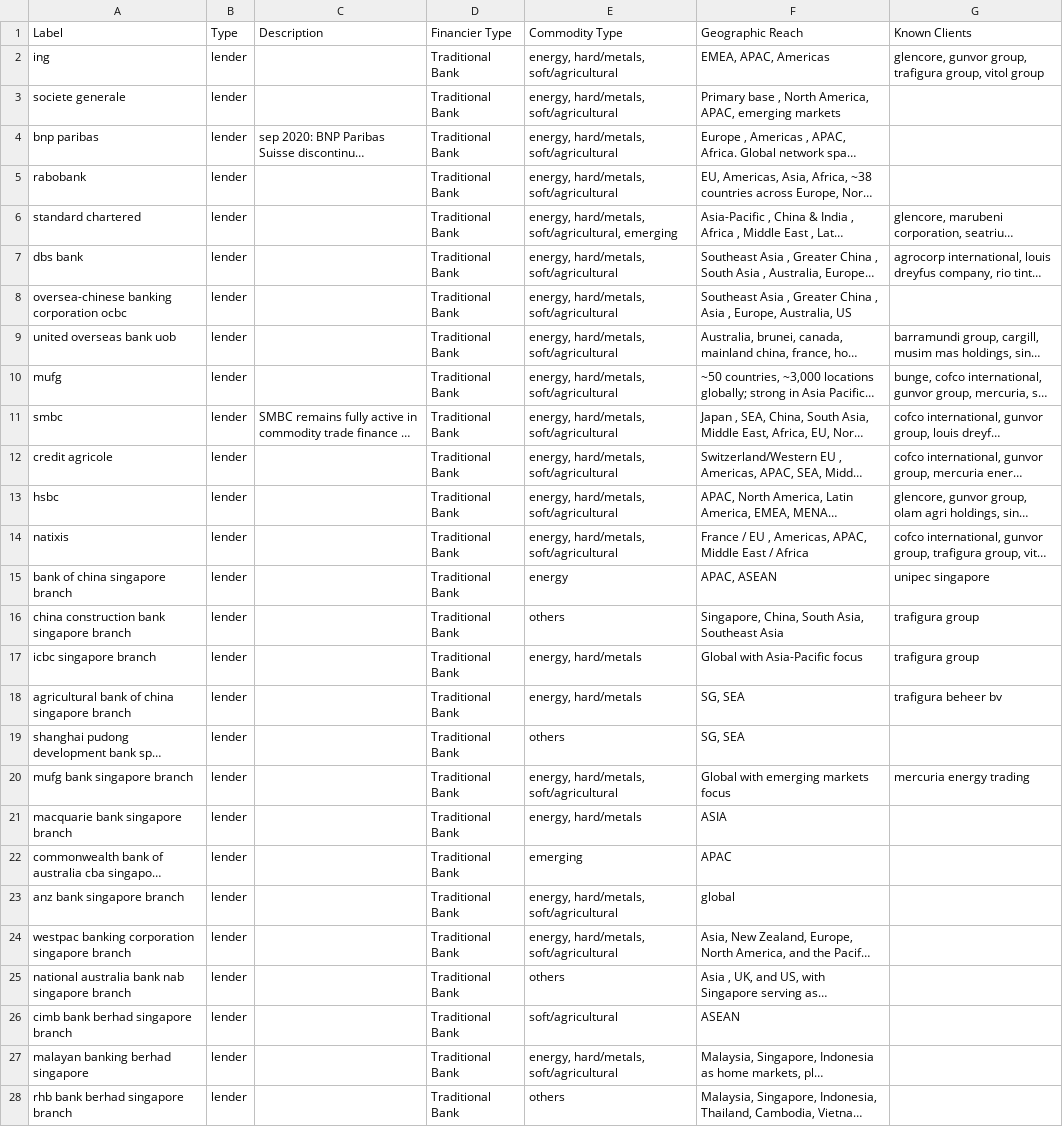
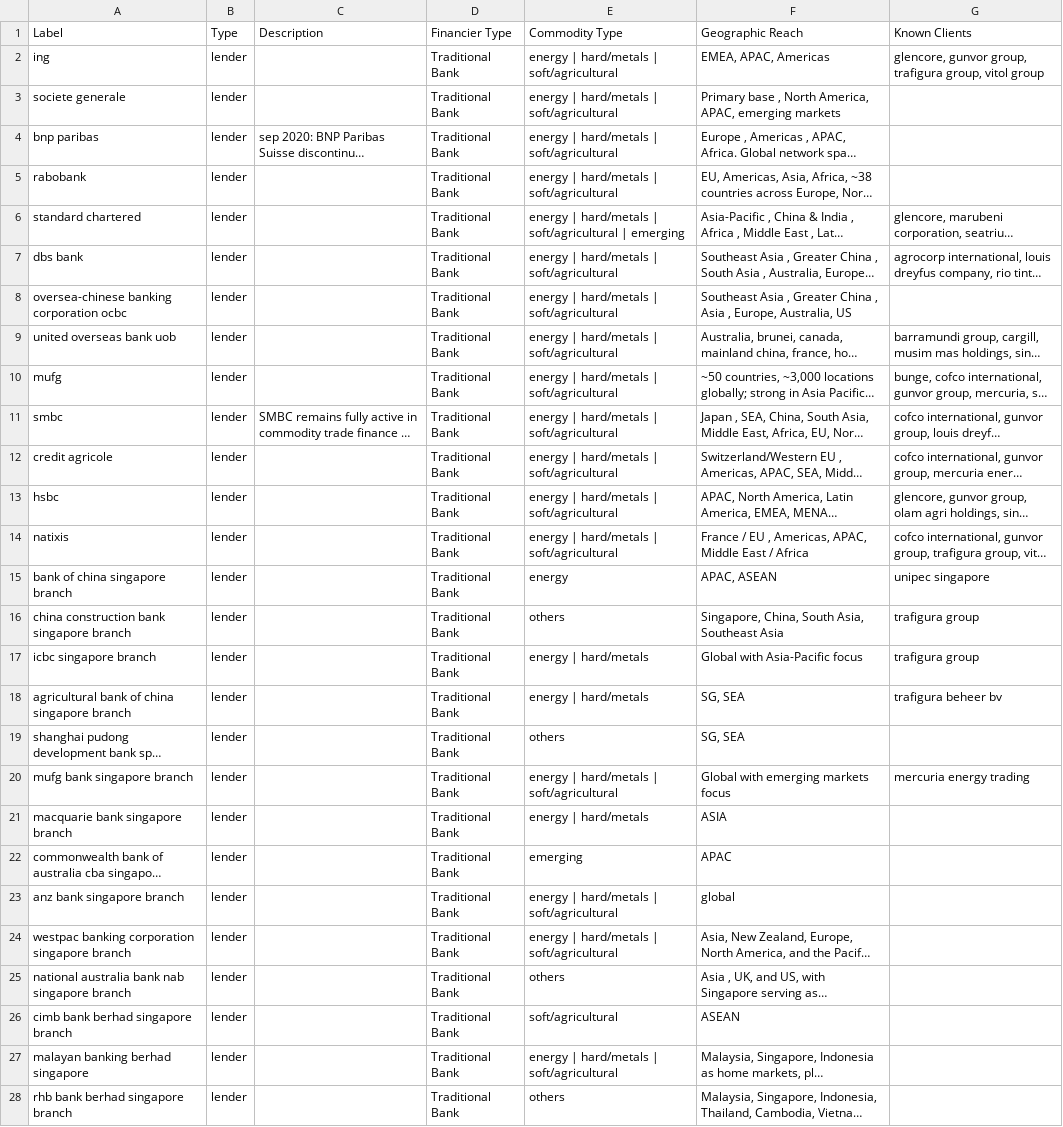
Before and after one commit to Mona212004/sna_trader_financier_lawyer, a CSV file: 4_kumu_struct/node_list3.csv, drawn as a sheet; only a part is shown; long unchanged cells end in …; the diff covers the shown part only; the diff names each change by its address in the sheet, - before the commit and + after, or states it on an @@ line.

```diff
--- a/4_kumu_struct/node_list3.csv
+++ b/4_kumu_struct/node_list3.csv
-E2:E5 (Commodity Type): energy, hard/metals, soft/agricultural
+E2:E5 (Commodity Type): energy | hard/metals | soft/agricultural
-E6 (Commodity Type): energy, hard/metals, soft/agricultural, emerging
+E6 (Commodity Type): energy | hard/metals | soft/agricultural | emerging
-E7:E14 (Commodity Type): energy, hard/metals, soft/agricultural
+E7:E14 (Commodity Type): energy | hard/metals | soft/agricultural
-E17:E18 (Commodity Type): energy, hard/metals
+E17:E18 (Commodity Type): energy | hard/metals
-E20 (Commodity Type): energy, hard/metals, soft/agricultural
+E20 (Commodity Type): energy | hard/metals | soft/agricultural
-E21 (Commodity Type): energy, hard/metals
+E21 (Commodity Type): energy | hard/metals
-E23:E24 (Commodity Type): energy, hard/metals, soft/agricultural
+E23:E24 (Commodity Type): energy | hard/metals | soft/agricultural
-E27 (Commodity Type): energy, hard/metals, soft/agricultural
+E27 (Commodity Type): energy | hard/metals | soft/agricultural
```
Also changed, not shown: 22 edited cells elsewhere in this file, 4_kumu_struct/node_list1.csv, 4_kumu_struct/node_list2.csv, 1 other file.
